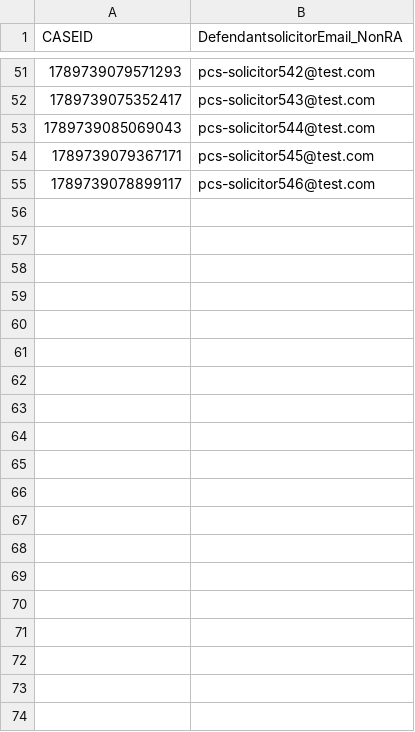
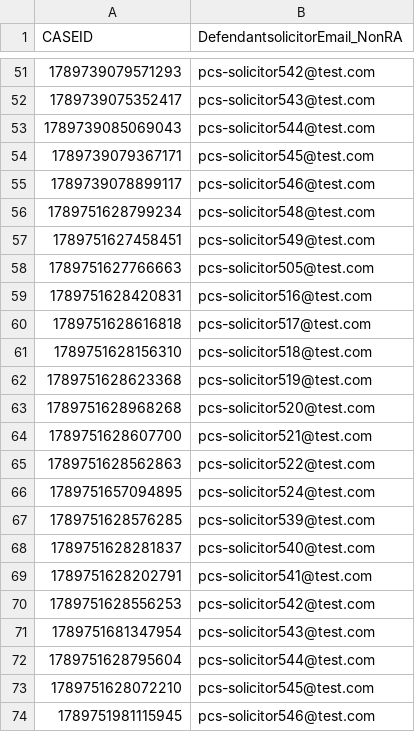
Before and after one commit to hmcts/pcs-performance, a CSV file: scripts/Load_Test/NOC_Input_LR_NonRA.csv, drawn as a sheet; only a part is shown, gaps mark what is left out; the diff covers the shown part only.

```diff
--- a/scripts/Load_Test/NOC_Input_LR_NonRA.csv
+++ b/scripts/Load_Test/NOC_Input_LR_NonRA.csv
@@ -55 +55,20 @@ CASEID,DefendantsolicitorEmail_NonRA
 1789739078899117,pcs-solicitor546@test.com
+1789751628799234,pcs-solicitor548@test.com
+1789751627458451,pcs-solicitor549@test.com
+1789751627766663,pcs-solicitor505@test.com
+1789751628420831,pcs-solicitor516@test.com
+1789751628616818,pcs-solicitor517@test.com
+1789751628156310,pcs-solicitor518@test.com
+1789751628623368,pcs-solicitor519@test.com
+1789751628968268,pcs-solicitor520@test.com
+1789751628607700,pcs-solicitor521@test.com
+1789751628562863,pcs-solicitor522@test.com
+1789751657094895,pcs-solicitor524@test.com
+1789751628576285,pcs-solicitor539@test.com
+1789751628281837,pcs-solicitor540@test.com
+1789751628202791,pcs-solicitor541@test.com
+1789751628556253,pcs-solicitor542@test.com
+1789751681347954,pcs-solicitor543@test.com
+1789751628795604,pcs-solicitor544@test.com
+1789751628072210,pcs-solicitor545@test.com
+1789751981115945,pcs-solicitor546@test.com
```
Also changed, not shown: 25 added rows elsewhere in this file, scripts/Load_Test/Case_ID_Link.csv, scripts/Load_Test/Caseworker_EnterGenapp_adjournUserFile.csv, 8 other files.
